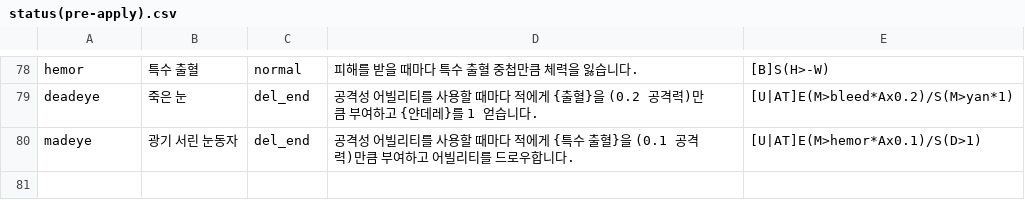
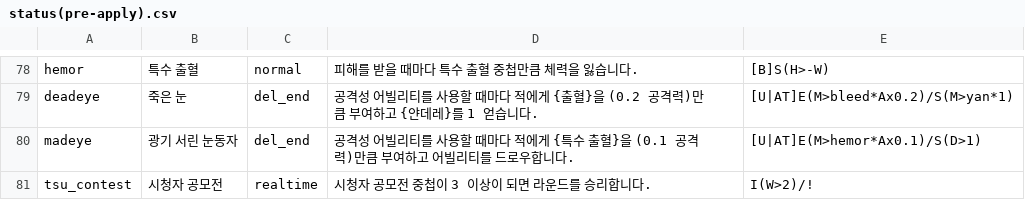
Before and after one commit to RMKroar/Streamers-Rise, a CSV file: status(pre-apply).csv, drawn as a sheet; only a part is shown, gaps mark what is left out.

Commit message:
Update status(pre-apply).csv

```diff
--- a/status(pre-apply).csv
+++ b/status(pre-apply).csv
@@ -80 +80,2 @@ deadeye,죽은 눈,del_end,공격성 어빌리티를 사용할 때마다 적에
 madeye,광기 서린 눈동자,del_end,공격성 어빌리티를 사용할 때마다 적에게 {특수 출혈}을 (0.1 공격력)만큼 부여하고 어빌리티를 드로우합니다.,[U|AT]E(M>hemor*Ax0.1)/S(D>1)
+tsu_contest,시청자 공모전,realtime,시청자 공모전 중첩이 3 이상이 되면 라운드를 승리합니다.,I(W>2)/!
```
